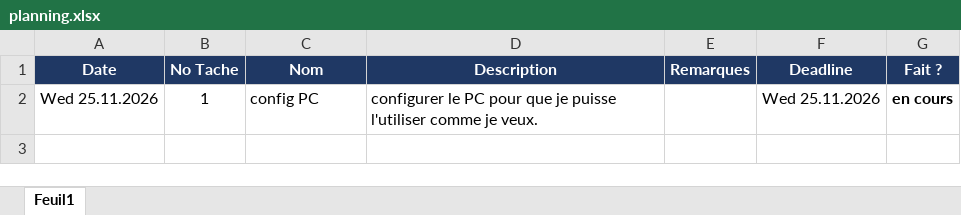
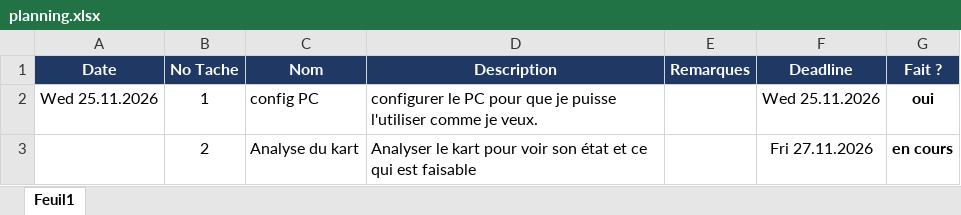
Before and after one commit to electronslover08/EPTM_Kart_3rd_year_project, an Excel workbook: bachelard_2026_2027/documentation/planning/planning.xlsx, sheet Feuil1, drawn as a sheet; values as stored, in another font and other column widths than the file's, no borders; conditional formats not drawn; the diff names each change by its address in the sheet, - before the commit and + after, or states it on an @@ line.

```diff
--- a/bachelard_2026_2027/documentation/planning/planning.xlsx (sheet Feuil1)
+++ b/bachelard_2026_2027/documentation/planning/planning.xlsx (sheet Feuil1)
-G2 (Fait ?): en cours
+G2 (Fait ?): oui
+row 3:  | 2 | Analyse du kart | Analyser le kart pour voir son état et ce qui est faisable |  | Fri 27.11.2026 | en cours
```
Also changed, not shown: 4 other files.
